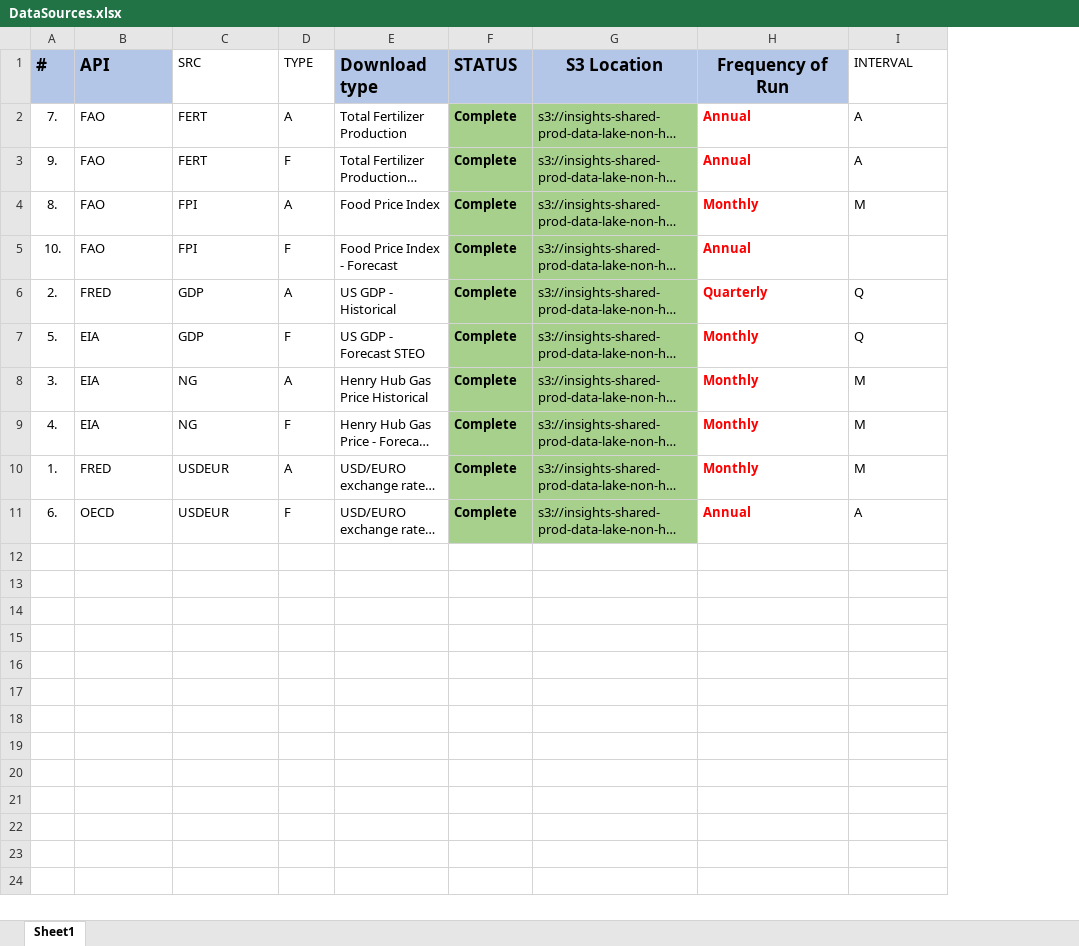
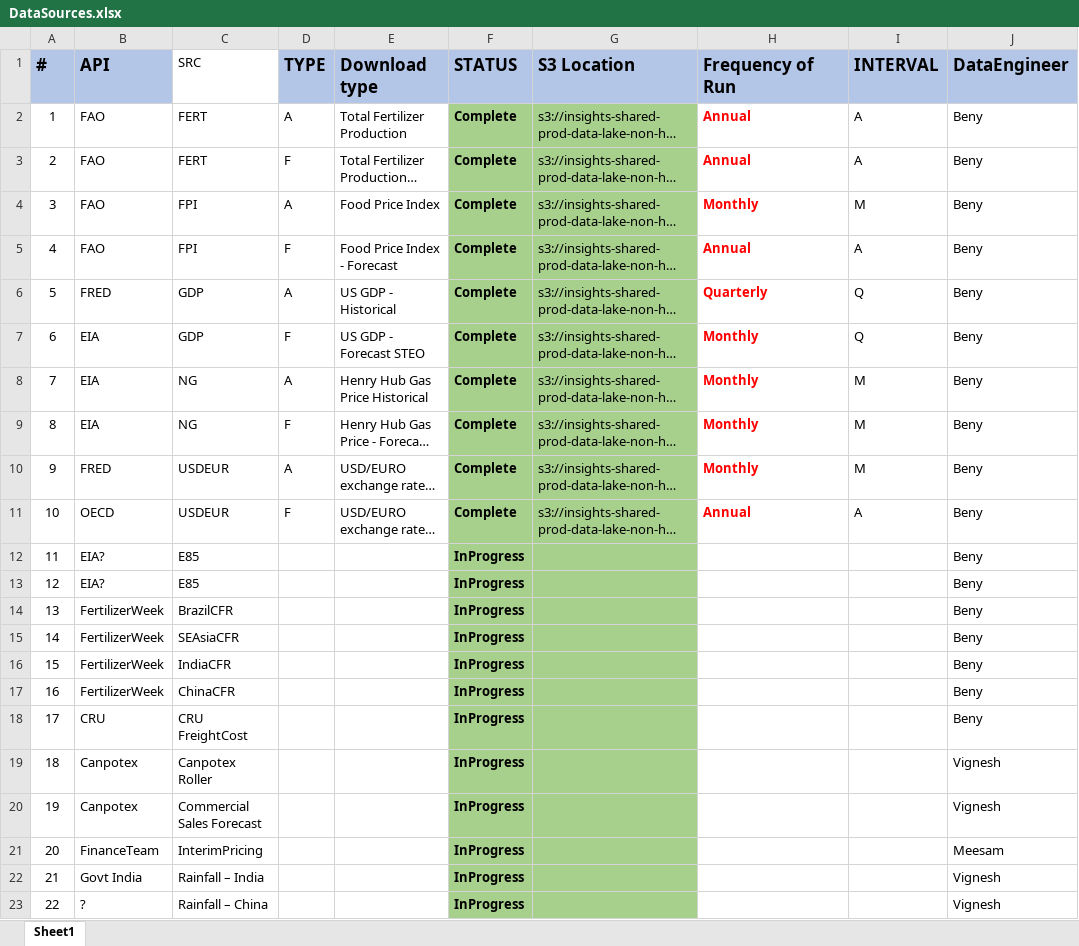
Before and after one commit to ali-meesam/Canpotex, an Excel workbook: DataSources.xlsx, sheet Sheet1, drawn as a sheet; long unchanged cells end in …; values as stored, in another font and other column widths than the file's, no borders; table styles not drawn; the diff names each change by its address in the sheet, - before the commit and + after, or states it on an @@ line.

Commit message:
Created CanpotexModel/ to init code cleanup and streamlining

```diff
--- a/DataSources.xlsx (sheet Sheet1)
+++ b/DataSources.xlsx (sheet Sheet1)
+column J (DataEngineer), rows 2-11: all Beny
@@ D1 fill: none → #B4C6E7, bold: off → on, text size: larger @@
-G1:H1 alignment: center
+G1:H1 alignment: left
@@ I1 fill: none → #B4C6E7, bold: off → on, text size: larger @@
-A2 (#): 7.
+A2 (#): 1
-A3 (#): 9.
+A3 (#): 2
-A4 (#): 8.
+A4 (#): 3
-A5 (#): 10.
+A5 (#): 4
-I5 (INTERVAL): (empty)
+I5 (INTERVAL): A
-A6 (#): 2.
+A6 (#): 5
-A7 (#): 5.
+A7 (#): 6
-A8 (#): 3.
+A8 (#): 7
-A9 (#): 4.
+A9 (#): 8
-A10 (#): 1.
+A10 (#): 9
-A11 (#): 6.
+A11 (#): 10
+row 12: 11 | EIA? | E85 |  |  | InProgress |  |  |  | Beny
+row 13: 12 | EIA? | E85 |  |  | InProgress |  |  |  | Beny
+row 14: 13 | FertilizerWeek | BrazilCFR |  |  | InProgress |  |  |  | Beny
+row 15: 14 | FertilizerWeek | SEAsiaCFR |  |  | InProgress |  |  |  | Beny
+row 16: 15 | FertilizerWeek | IndiaCFR |  |  | InProgress |  |  |  | Beny
+row 17: 16 | FertilizerWeek | ChinaCFR |  |  | InProgress |  |  |  | Beny
+row 18: 17 | CRU | CRU FreightCost |  |  | InProgress |  |  |  | Beny
+row 19: 18 | Canpotex | Canpotex Roller |  |  | InProgress |  |  |  | Vignesh
+row 20: 19 | Canpotex | Commercial Sales Forecast |  |  | InProgress |  |  |  | Vignesh
+row 21: 20 | FinanceTeam | InterimPricing |  |  | InProgress |  |  |  | Meesam
+row 22: 21 | Govt India | Rainfall – India |  |  | InProgress |  |  |  | Vignesh
+row 23: 22 | ? | Rainfall – China |  |  | InProgress |  |  |  | Vignesh
```
Also changed, not shown: 9 other files.
